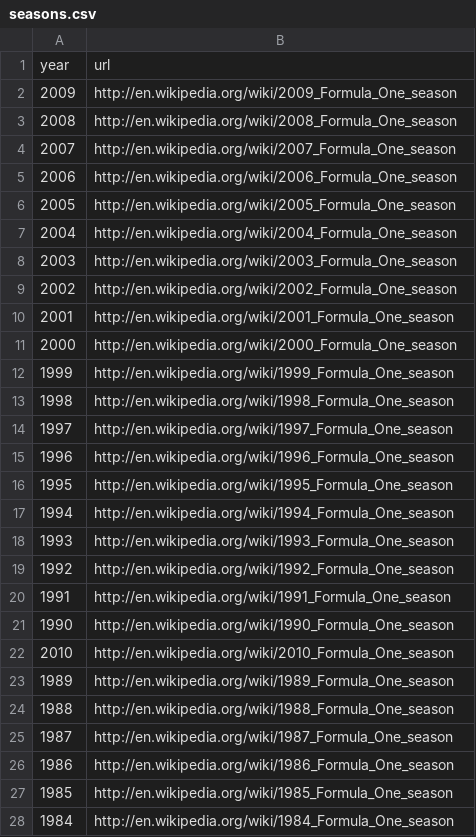
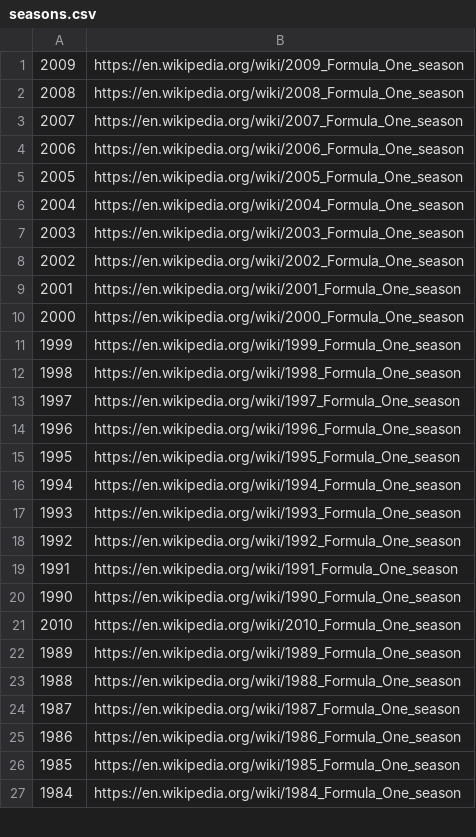
Before and after one commit to timeddilation/F1-dataViz, a CSV file: data/seasons.csv, drawn as a sheet; only a part is shown; the diff covers the shown part only.

```diff
--- a/data/seasons.csv
+++ b/data/seasons.csv
@@ -1,28 +1,27 @@
-year,url
-2009,http://en.wikipedia.org/wiki/2009_Formula_One_season
-2008,http://en.wikipedia.org/wiki/2008_Formula_One_season
-2007,http://en.wikipedia.org/wiki/2007_Formula_One_season
-2006,http://en.wikipedia.org/wiki/2006_Formula_One_season
-2005,http://en.wikipedia.org/wiki/2005_Formula_One_season
-2004,http://en.wikipedia.org/wiki/2004_Formula_One_season
-2003,http://en.wikipedia.org/wiki/2003_Formula_One_season
-2002,http://en.wikipedia.org/wiki/2002_Formula_One_season
-2001,http://en.wikipedia.org/wiki/2001_Formula_One_season
-2000,http://en.wikipedia.org/wiki/2000_Formula_One_season
-1999,http://en.wikipedia.org/wiki/1999_Formula_One_season
-1998,http://en.wikipedia.org/wiki/1998_Formula_One_season
-1997,http://en.wikipedia.org/wiki/1997_Formula_One_season
-1996,http://en.wikipedia.org/wiki/1996_Formula_One_season
-1995,http://en.wikipedia.org/wiki/1995_Formula_One_season
-1994,http://en.wikipedia.org/wiki/1994_Formula_One_season
-1993,http://en.wikipedia.org/wiki/1993_Formula_One_season
-1992,http://en.wikipedia.org/wiki/1992_Formula_One_season
-1991,http://en.wikipedia.org/wiki/1991_Formula_One_season
-1990,http://en.wikipedia.org/wiki/1990_Formula_One_season
-2010,http://en.wikipedia.org/wiki/2010_Formula_One_season
-1989,http://en.wikipedia.org/wiki/1989_Formula_One_season
-1988,http://en.wikipedia.org/wiki/1988_Formula_One_season
-1987,http://en.wikipedia.org/wiki/1987_Formula_One_season
-1986,http://en.wikipedia.org/wiki/1986_Formula_One_season
-1985,http://en.wikipedia.org/wiki/1985_Formula_One_season
-1984,http://en.wikipedia.org/wiki/1984_Formula_One_season
+2009,"https://en.wikipedia.org/wiki/2009_Formula_One_season"
+2008,"https://en.wikipedia.org/wiki/2008_Formula_One_season"
+2007,"https://en.wikipedia.org/wiki/2007_Formula_One_season"
+2006,"https://en.wikipedia.org/wiki/2006_Formula_One_season"
+2005,"https://en.wikipedia.org/wiki/2005_Formula_One_season"
+2004,"https://en.wikipedia.org/wiki/2004_Formula_One_season"
+2003,"https://en.wikipedia.org/wiki/2003_Formula_One_season"
+2002,"https://en.wikipedia.org/wiki/2002_Formula_One_season"
+2001,"https://en.wikipedia.org/wiki/2001_Formula_One_season"
+2000,"https://en.wikipedia.org/wiki/2000_Formula_One_season"
+1999,"https://en.wikipedia.org/wiki/1999_Formula_One_season"
+1998,"https://en.wikipedia.org/wiki/1998_Formula_One_season"
+1997,"https://en.wikipedia.org/wiki/1997_Formula_One_season"
+1996,"https://en.wikipedia.org/wiki/1996_Formula_One_season"
+1995,"https://en.wikipedia.org/wiki/1995_Formula_One_season"
+1994,"https://en.wikipedia.org/wiki/1994_Formula_One_season"
+1993,"https://en.wikipedia.org/wiki/1993_Formula_One_season"
+1992,"https://en.wikipedia.org/wiki/1992_Formula_One_season"
+1991,"https://en.wikipedia.org/wiki/1991_Formula_One_season"
+1990,"https://en.wikipedia.org/wiki/1990_Formula_One_season"
+2010,"https://en.wikipedia.org/wiki/2010_Formula_One_season"
+1989,"https://en.wikipedia.org/wiki/1989_Formula_One_season"
+1988,"https://en.wikipedia.org/wiki/1988_Formula_One_season"
+1987,"https://en.wikipedia.org/wiki/1987_Formula_One_season"
+1986,"https://en.wikipedia.org/wiki/1986_Formula_One_season"
+1985,"https://en.wikipedia.org/wiki/1985_Formula_One_season"
+1984,"https://en.wikipedia.org/wiki/1984_Formula_One_season"
```
Also changed, not shown: 1 added row and 40 edited cells elsewhere in this file, data/circuits.csv, data/constructors.csv, 21 other files.
